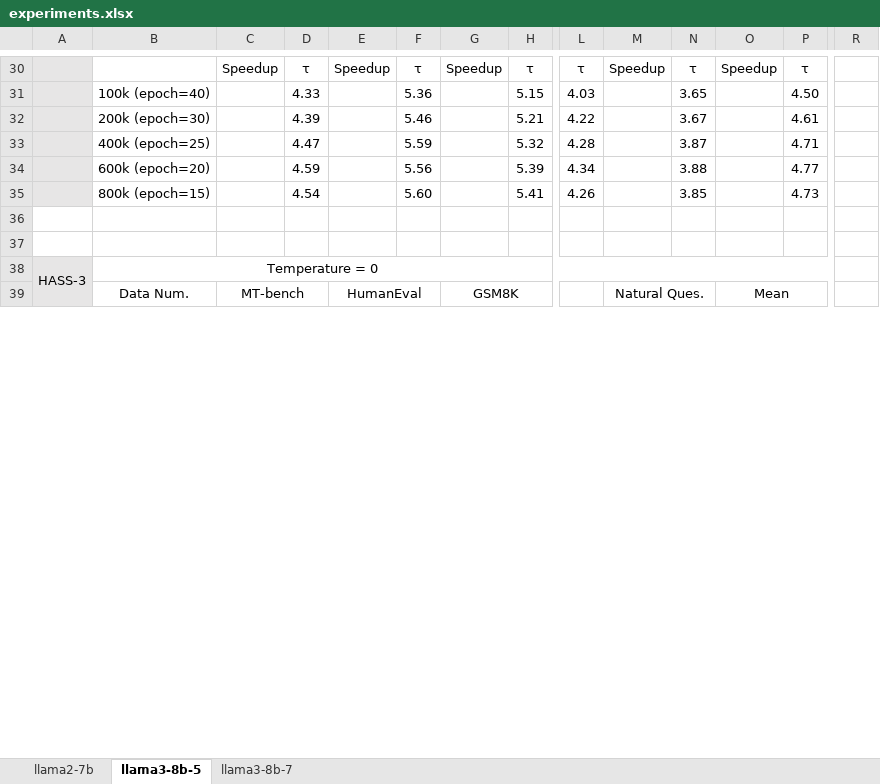
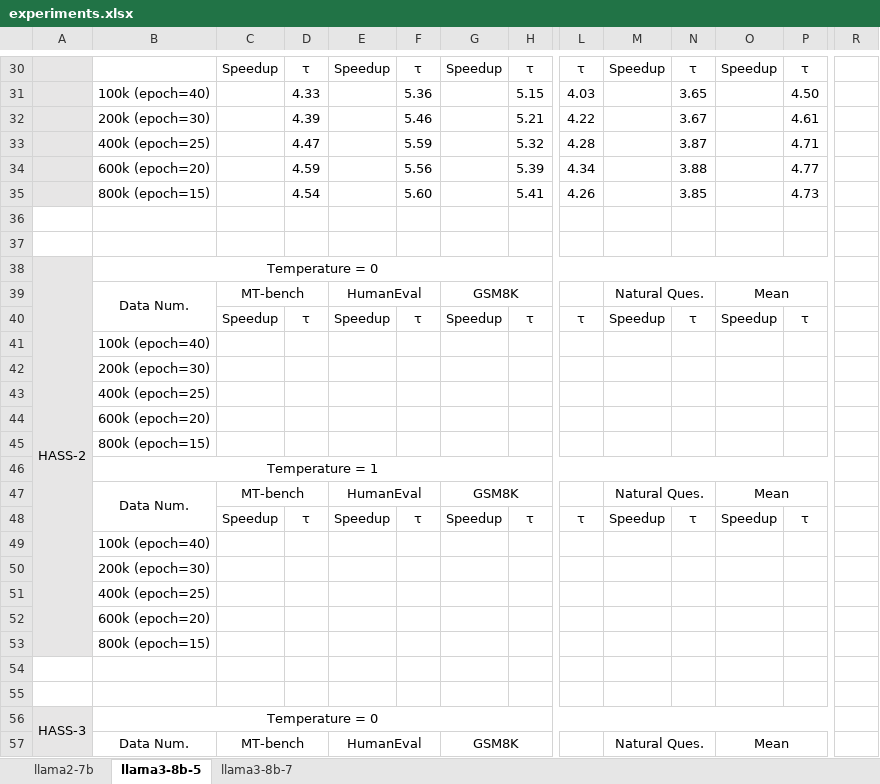
Before and after one commit to FractureSR/PRISM, an Excel workbook: experiments.xlsx, sheet llama3-8b-5, drawn as a sheet; only a part is shown, gaps mark what is left out; values as stored, in another font and other column widths than the file's, no borders; rows hold the shown columns only; the diff covers the shown part only; the diff names each change by its address in the sheet, - before the commit and + after, or states it on an @@ line.

```diff
--- a/experiments.xlsx (sheet llama3-8b-5)
+++ b/experiments.xlsx (sheet llama3-8b-5)
+row 38: HASS-2 | Temperature = 0
+row 39:  | Data Num. | MT-bench |  | HumanEval |  | GSM8K |  |  | Natural Ques. |  | Mean
+row 40:  |  | Speedup | τ | Speedup | τ | Speedup | τ | τ | Speedup | τ | Speedup | τ
+row 41:  | 100k (epoch=40)
+row 42:  | 200k (epoch=30)
+row 43:  | 400k (epoch=25)
+row 46:  | Temperature = 1
+row 47:  | Data Num. | MT-bench |  | HumanEval |  | GSM8K |  |  | Natural Ques. |  | Mean
+row 48:  |  | Speedup | τ | Speedup | τ | Speedup | τ | τ | Speedup | τ | Speedup | τ
+row 49:  | 100k (epoch=40)
+row 50:  | 200k (epoch=30)
+row 51:  | 400k (epoch=25)
+row 54: (empty)
+row 55: (empty)
```
Also changed, not shown: 40 added rows, cell formats and merged cells elsewhere in this sheet, formulas that keep their value, 17 other files.
